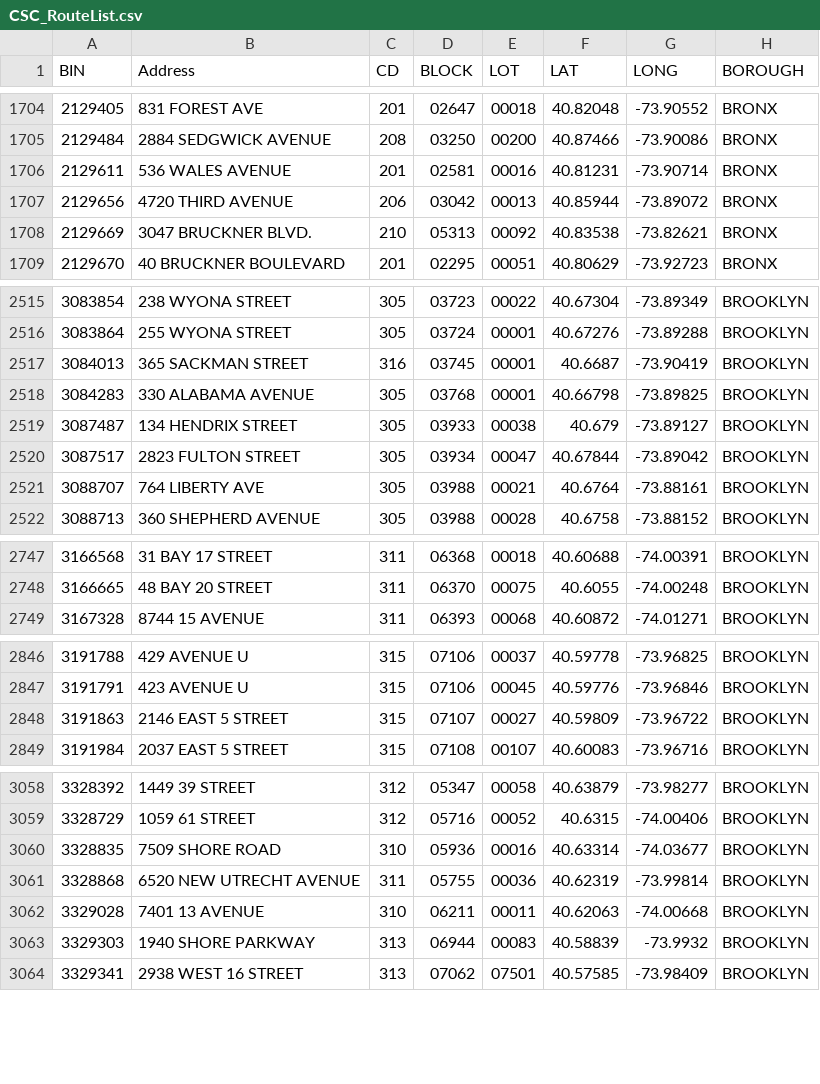
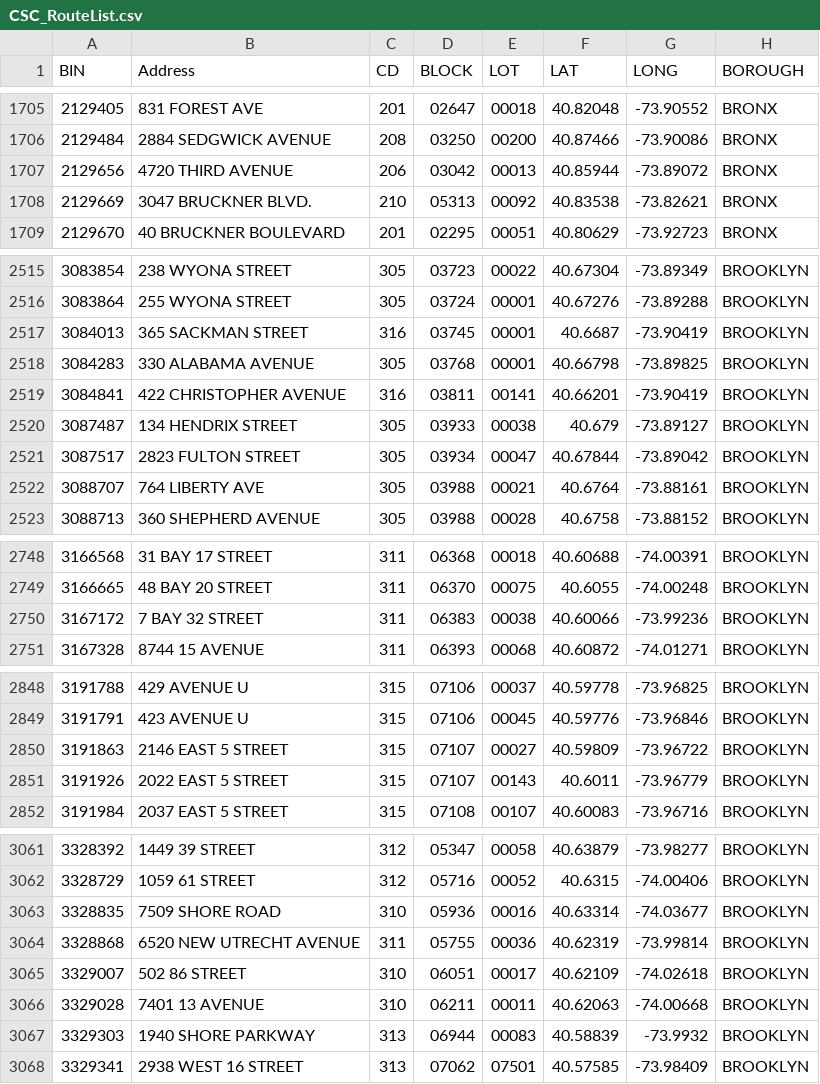
Before and after one commit to NYCDOB/SiteSafety_V2, a CSV file: data/CSC_RouteList.csv, drawn as a sheet; only a part is shown, gaps mark what is left out; removed rows and columns are numbered as before the commit, all else as after; the diff covers the shown part only; the diff names each change by its address in the sheet, - before the commit and + after, or states it on an @@ line.

```diff
--- a/data/CSC_RouteList.csv
+++ b/data/CSC_RouteList.csv
-row 1706: 2129611 | 536 WALES AVENUE | 201 | 02581 | 00016 | 40.81231 | -73.90714 | BRONX
+row 2519: 3084841 | 422 CHRISTOPHER AVENUE | 316 | 03811 | 00141 | 40.66201 | -73.90419 | BROOKLYN
+row 2750: 3167172 | 7 BAY 32 STREET | 311 | 06383 | 00038 | 40.60066 | -73.99236 | BROOKLYN
+row 2851: 3191926 | 2022 EAST 5 STREET | 315 | 07107 | 00143 | 40.6011 | -73.96779 | BROOKLYN
+row 3065: 3329007 | 502 86 STREET | 310 | 06051 | 00017 | 40.62109 | -74.02618 | BROOKLYN
```
Also changed, not shown: 13 added rows and 5 removed rows elsewhere in this file, 1 other file.
